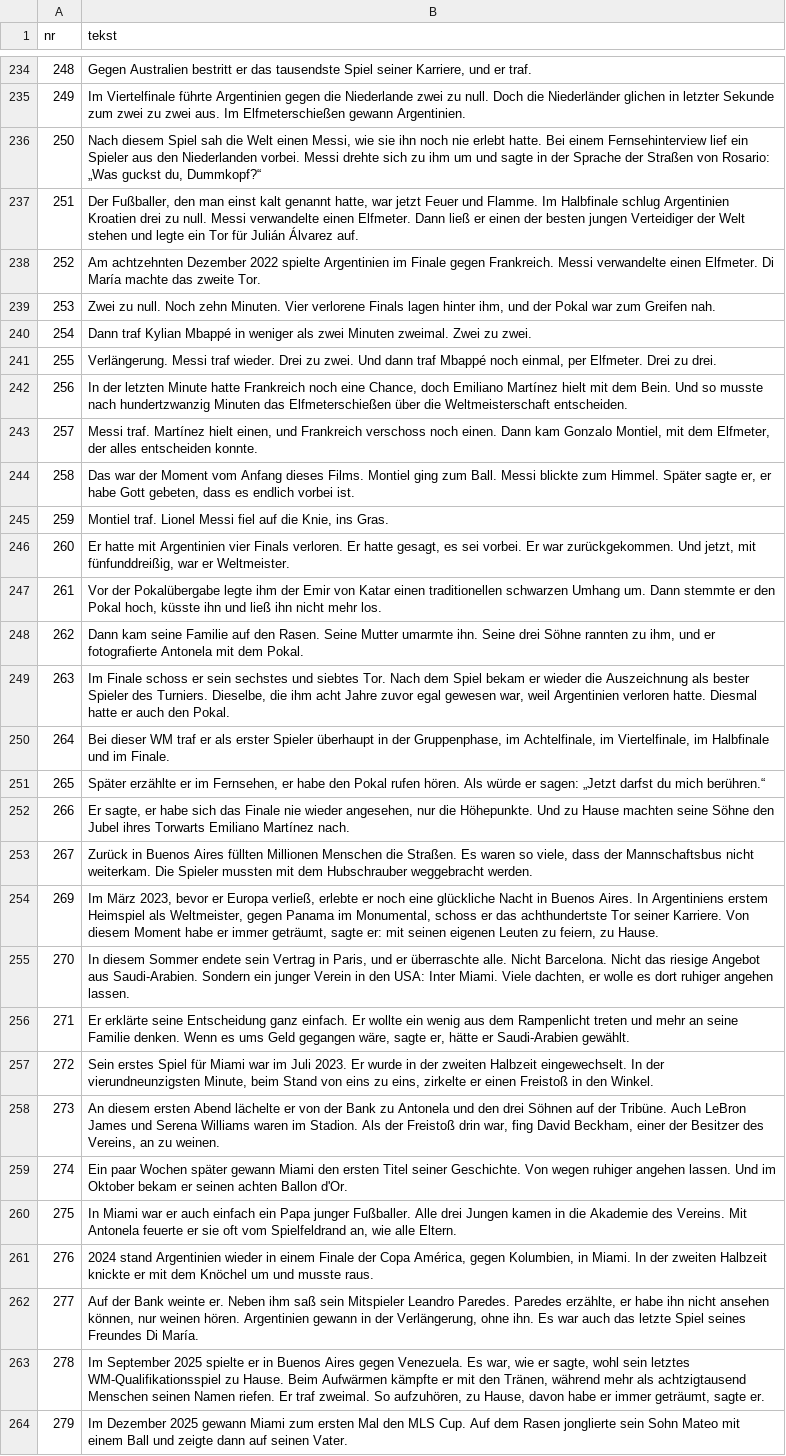
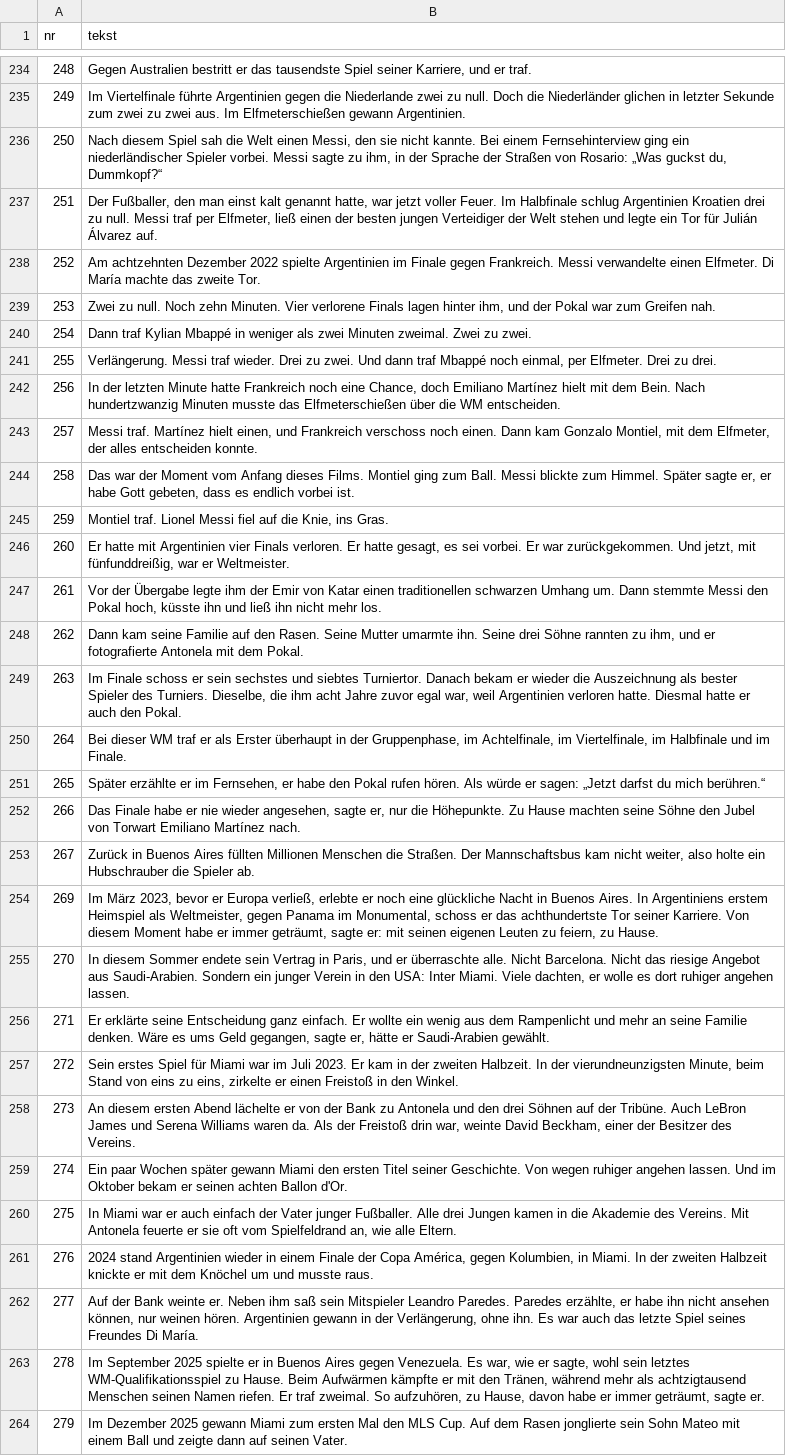
Before and after one commit to fn2h6j82h2-sys/Kjjjj, a TSV file: tlumaczenia/de.tsv, drawn as a sheet; only a part is shown, gaps mark what is left out; the diff covers the shown part only; the diff names each change by its address in the sheet, - before the commit and + after, or states it on an @@ line.

```diff
--- a/tlumaczenia/de.tsv
+++ b/tlumaczenia/de.tsv
-B236 (tekst): …einen Messi, wie sie ihn noch nie erlebt hatte. Bei einem Fernsehinterview lief ein Spieler aus den Niederlanden vorbei. Messi drehte sich zu ihm um und sagte in der…
+B236 (tekst): …einen Messi, den sie nicht kannte. Bei einem Fernsehinterview ging ein niederländischer Spieler vorbei. Messi sagte zu ihm, in der…
-B237 (tekst): …war jetzt Feuer und Flamme. Im Halbfinale schlug Argentinien Kroatien drei zu null. Messi verwandelte einen Elfmeter. Dann ließ er einen der…
+B237 (tekst): …war jetzt voller Feuer. Im Halbfinale schlug Argentinien Kroatien drei zu null. Messi traf per Elfmeter, ließ einen der…
-B242 (tekst): …dem Bein. Und so musste nach hundertzwanzig Minuten das Elfmeterschießen über die Weltmeisterschaft entscheiden.
+B242 (tekst): …dem Bein. Nach hundertzwanzig Minuten musste das Elfmeterschießen über die WM entscheiden.
-B247 (tekst): Vor der Pokalübergabe legte ihm der Emir von Katar einen traditionellen schwarzen Umhang um. Dann stemmte er den Pokal…
+B247 (tekst): Vor der Übergabe legte ihm der Emir von Katar einen traditionellen schwarzen Umhang um. Dann stemmte Messi den Pokal…
-B249 (tekst): …und siebtes Tor. Nach dem Spiel bekam er wieder die Auszeichnung als bester Spieler des Turniers. Dieselbe, die ihm acht Jahre zuvor egal gewesen war, weil…
+B249 (tekst): …und siebtes Turniertor. Danach bekam er wieder die Auszeichnung als bester Spieler des Turniers. Dieselbe, die ihm acht Jahre zuvor egal war, weil…
-B250 (tekst): …er als erster Spieler überhaupt in…
+B250 (tekst): …er als Erster überhaupt in…
-B252 (tekst): Er sagte, er habe sich das Finale nie wieder angesehen, nur die Höhepunkte. Und zu Hause machten seine Söhne den Jubel ihres Torwarts Emiliano Martínez…
+B252 (tekst): Das Finale habe er nie wieder angesehen, sagte er, nur die Höhepunkte. Zu Hause machten seine Söhne den Jubel von Torwart Emiliano Martínez…
-B253 (tekst): …die Straßen. Es waren so viele, dass der Mannschaftsbus nicht weiterkam. Die Spieler mussten mit dem Hubschrauber weggebracht werden.
+B253 (tekst): …die Straßen. Der Mannschaftsbus kam nicht weiter, also holte ein Hubschrauber die Spieler ab.
-B256 (tekst): …dem Rampenlicht treten und mehr an seine Familie denken. Wenn es ums Geld gegangen wäre, sagte er,…
+B256 (tekst): …dem Rampenlicht und mehr an seine Familie denken. Wäre es ums Geld gegangen, sagte er,…
-B257 (tekst): …2023. Er wurde in der zweiten Halbzeit eingewechselt. In der…
+B257 (tekst): …2023. Er kam in der zweiten Halbzeit. In der…
-B258 (tekst): …Williams waren im Stadion. Als der Freistoß drin war, fing David Beckham, einer der Besitzer des Vereins, an zu weinen.
+B258 (tekst): …Williams waren da. Als der Freistoß drin war, weinte David Beckham, einer der Besitzer des Vereins.
-B260 (tekst): …auch einfach ein Papa junger Fußballer.…
+B260 (tekst): …auch einfach der Vater junger Fußballer.…
```
Also changed, not shown: 63 edited cells elsewhere in this file.
